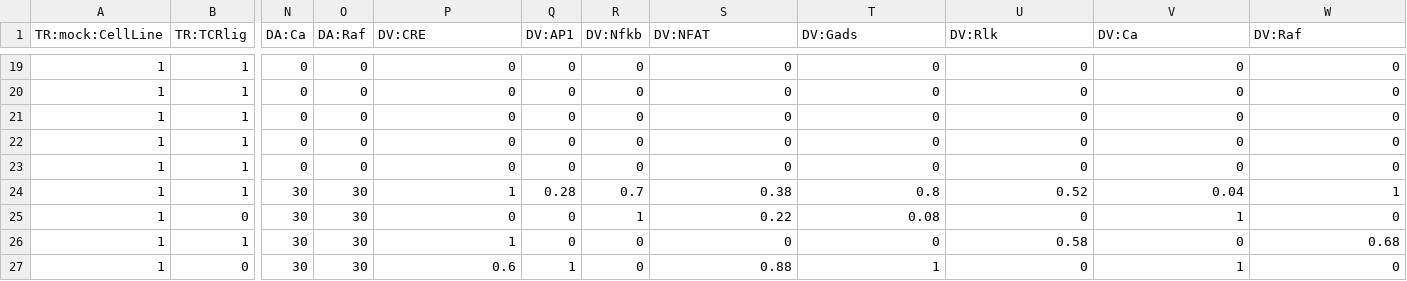
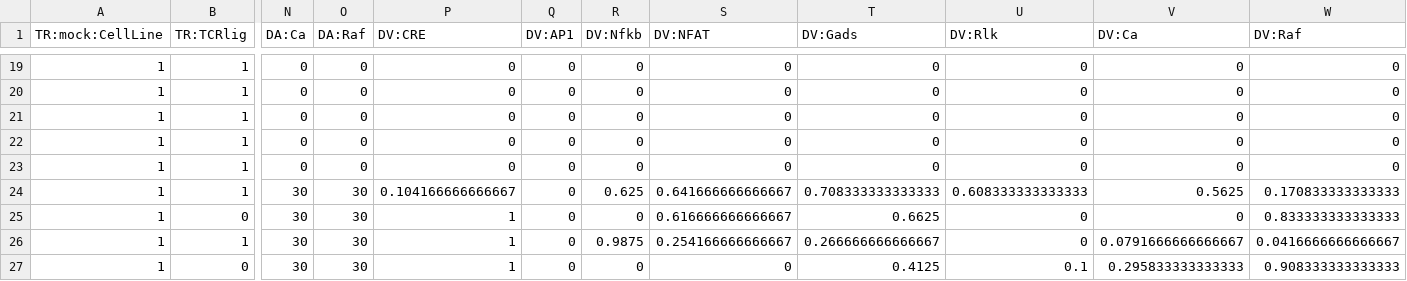
Before and after one commit to bingyulab/boolean, a CSV file: data/TCell/TCell.csv, drawn as a sheet; only a part is shown, gaps mark what is left out; the diff covers the shown part only; the diff names each change by its address in the sheet, - before the commit and + after, or states it on an @@ line.

```diff
--- a/data/TCell/TCell.csv
+++ b/data/TCell/TCell.csv
-P24 (DV:CRE): 1
+P24 (DV:CRE): 0.104166666666667
-Q24 (DV:AP1): 0.28
+Q24 (DV:AP1): 0
-R24 (DV:Nfkb): 0.7
+R24 (DV:Nfkb): 0.625
-S24 (DV:NFAT): 0.38
+S24 (DV:NFAT): 0.641666666666667
-T24 (DV:Gads): 0.8
+T24 (DV:Gads): 0.708333333333333
-U24 (DV:Rlk): 0.52
+U24 (DV:Rlk): 0.608333333333333
-V24 (DV:Ca): 0.04
+V24 (DV:Ca): 0.5625
-W24 (DV:Raf): 1
+W24 (DV:Raf): 0.170833333333333
-P25 (DV:CRE): 0
+P25 (DV:CRE): 1
-R25 (DV:Nfkb): 1
+R25 (DV:Nfkb): 0
-S25 (DV:NFAT): 0.22
+S25 (DV:NFAT): 0.616666666666667
-T25 (DV:Gads): 0.08
+T25 (DV:Gads): 0.6625
-V25 (DV:Ca): 1
+V25 (DV:Ca): 0
-W25 (DV:Raf): 0
+W25 (DV:Raf): 0.833333333333333
-R26 (DV:Nfkb): 0
+R26 (DV:Nfkb): 0.9875
-S26 (DV:NFAT): 0
+S26 (DV:NFAT): 0.254166666666667
-T26 (DV:Gads): 0
+T26 (DV:Gads): 0.266666666666667
-U26 (DV:Rlk): 0.58
+U26 (DV:Rlk): 0
-V26 (DV:Ca): 0
+V26 (DV:Ca): 0.0791666666666667
-W26 (DV:Raf): 0.68
+W26 (DV:Raf): 0.0416666666666667
-P27 (DV:CRE): 0.6
+P27 (DV:CRE): 1
-Q27 (DV:AP1): 1
+Q27 (DV:AP1): 0
-S27 (DV:NFAT): 0.88
+S27 (DV:NFAT): 0
-T27 (DV:Gads): 1
+T27 (DV:Gads): 0.4125
-U27 (DV:Rlk): 0
+U27 (DV:Rlk): 0.1
-V27 (DV:Ca): 1
+V27 (DV:Ca): 0.295833333333333
-W27 (DV:Raf): 0
+W27 (DV:Raf): 0.908333333333333
```
Also changed, not shown: 129 edited cells elsewhere in this file, 27 other files.
